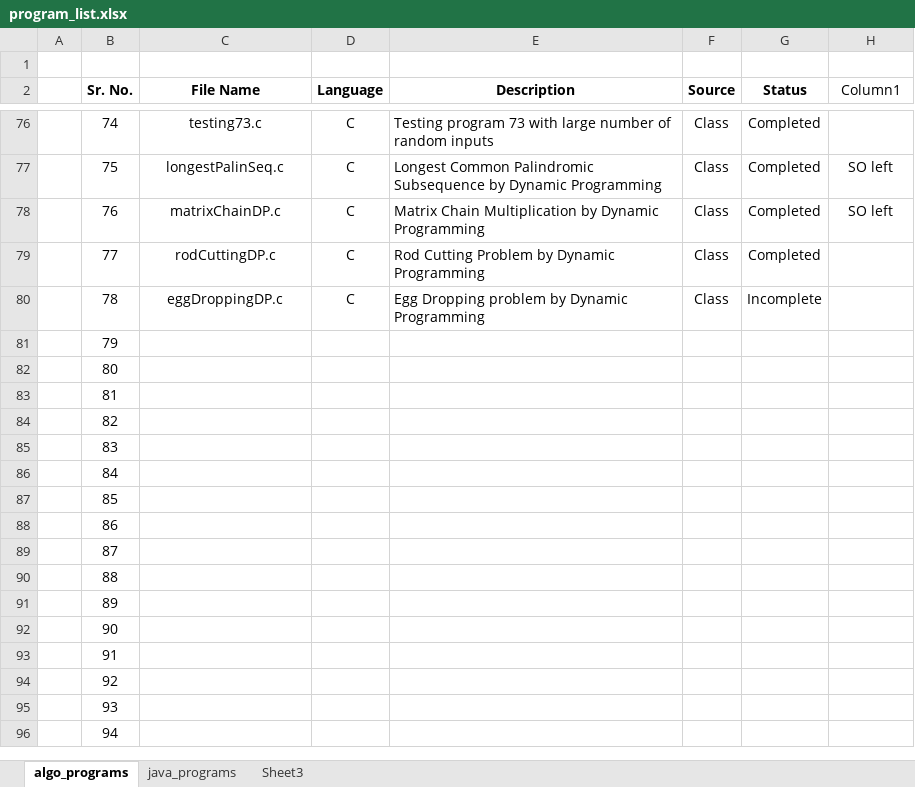
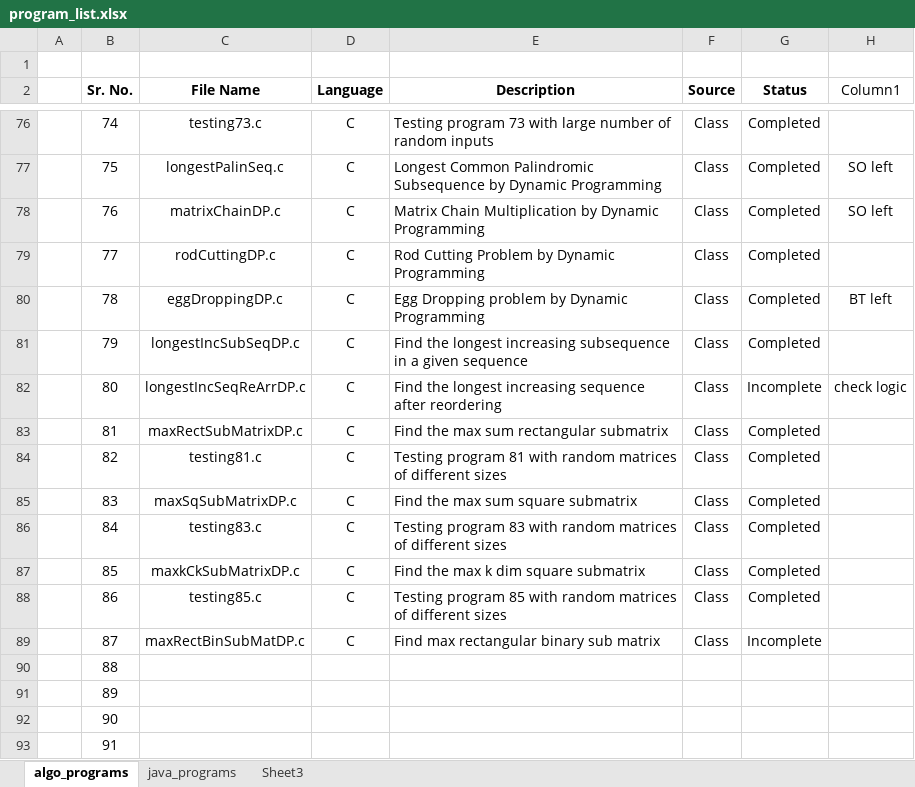
Before and after one commit to progvasu/algo_implementations, an Excel workbook: program_list.xlsx, sheet algo_programs, drawn as a sheet; only a part is shown, gaps mark what is left out; the shorter side is filled out with more unchanged rows; values as stored, in another font and other column widths than the file's, no borders; table styles not drawn; the diff names each change by its address in the sheet, - before the commit and + after, or states it on an @@ line.

Commit message:
Added new programs

```diff
--- a/program_list.xlsx (sheet algo_programs)
+++ b/program_list.xlsx (sheet algo_programs)
-G80 (Status): Incomplete
+G80 (Status): Completed
-H80 (Column1): (empty)
+H80 (Column1): BT left
-C81 (File Name): (empty)
+C81 (File Name): longestIncSubSeqDP.c
-D81:D89 (Language): (empty)
+D81:D89 (Language): C
-E81 (Description): (empty)
+E81 (Description): Find the longest increasing subsequence in a given sequence
-F81:F89 (Source): (empty)
+F81:F89 (Source): Class
-G81 (Status): (empty)
+G81 (Status): Completed
-C82 (File Name): (empty)
+C82 (File Name): longestIncSeqReArrDP.c
-E82 (Description): (empty)
+E82 (Description): Find the longest increasing sequence after reordering
-G82 (Status): (empty)
+G82 (Status): Incomplete
-H82 (Column1): (empty)
+H82 (Column1): check logic
-C83 (File Name): (empty)
+C83 (File Name): maxRectSubMatrixDP.c
-E83 (Description): (empty)
+E83 (Description): Find the max sum rectangular submatrix
-G83:G88 (Status): (empty)
+G83:G88 (Status): Completed
-C84 (File Name): (empty)
+C84 (File Name): testing81.c
-E84 (Description): (empty)
+E84 (Description): Testing program 81 with random matrices of different sizes
-C85 (File Name): (empty)
+C85 (File Name): maxSqSubMatrixDP.c
-E85 (Description): (empty)
+E85 (Description): Find the max sum square submatrix
-C86 (File Name): (empty)
+C86 (File Name): testing83.c
-E86 (Description): (empty)
+E86 (Description): Testing program 83 with random matrices of different sizes
-C87 (File Name): (empty)
+C87 (File Name): maxkCkSubMatrixDP.c
-E87 (Description): (empty)
+E87 (Description): Find the max k dim square submatrix
-C88 (File Name): (empty)
+C88 (File Name): testing85.c
-E88 (Description): (empty)
+E88 (Description): Testing program 85 with random matrices of different sizes
-C89 (File Name): (empty)
+C89 (File Name): maxRectBinSubMatDP.c
-E89 (Description): (empty)
+E89 (Description): Find max rectangular binary sub matrix
-G89 (Status): (empty)
+G89 (Status): Incomplete
```
Also changed, not shown: 13 other files.
